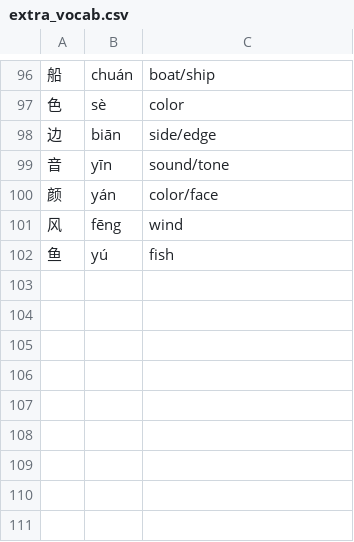
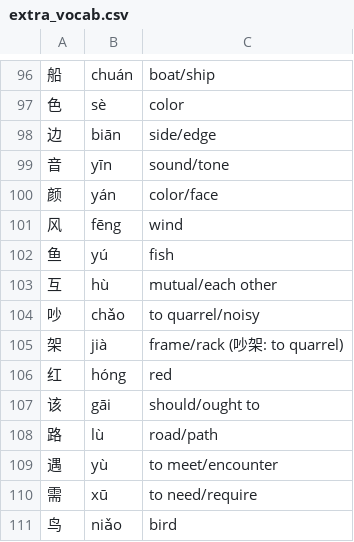
Before and after one commit to allegedstatistician/chinese-reader, a CSV file: extra_vocab.csv, drawn as a sheet; only a part is shown, gaps mark what is left out; the diff names each change by its address in the sheet, - before the commit and + after, or states it on an @@ line.

```diff
--- a/extra_vocab.csv
+++ b/extra_vocab.csv
+row 103: 互 | hù | mutual/each other
+row 104: 吵 | chǎo | to quarrel/noisy
+row 105: 架 | jià | frame/rack (吵架: to quarrel)
+row 106: 红 | hóng | red
+row 107: 该 | gāi | should/ought to
+row 108: 路 | lù | road/path
+row 109: 遇 | yù | to meet/encounter
+row 110: 需 | xū | to need/require
+row 111: 鸟 | niǎo | bird
```
Also changed, not shown: 7 other files.
